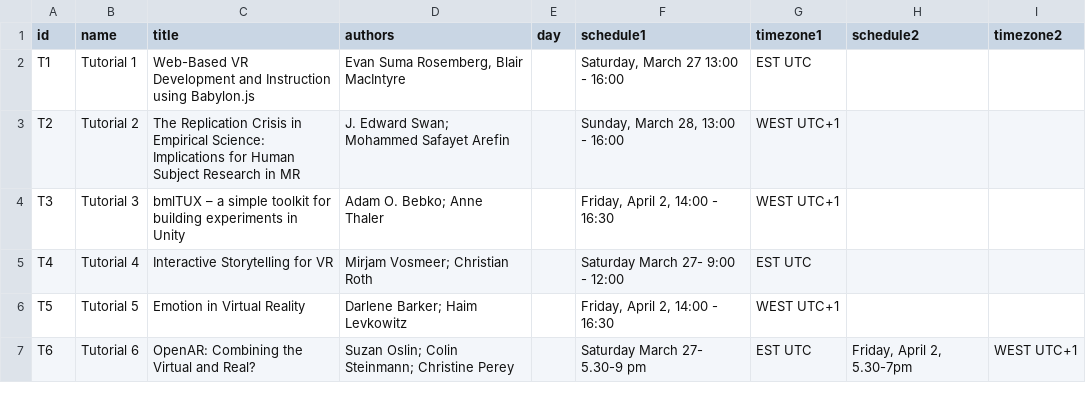
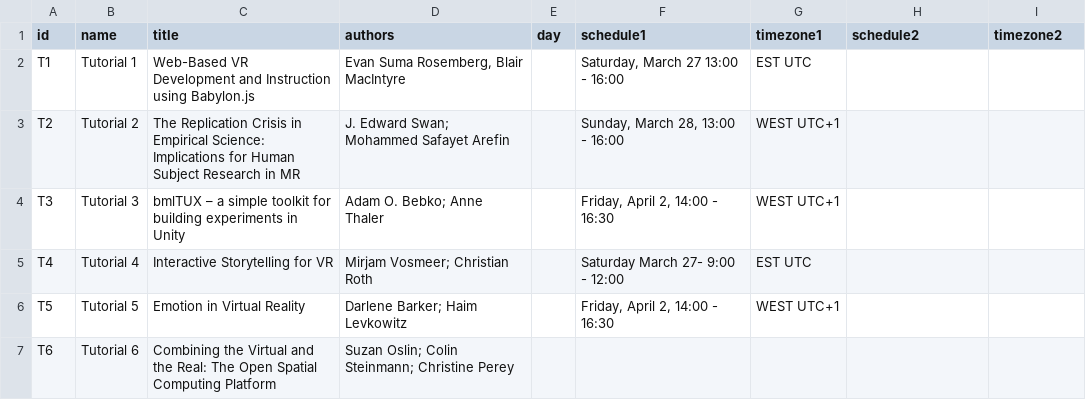
Before and after one commit to ieeevr/2021, a CSV file: _data/tutorials.csv, drawn as a sheet.

```diff
--- a/_data/tutorials.csv
+++ b/_data/tutorials.csv
@@ -6,2 +6,2 @@ T4,Tutorial 4,Interactive Storytelling for VR,Mirjam Vosmeer; Christian Roth,,Sa
 T5,Tutorial 5,Emotion in Virtual Reality,Darlene Barker; Haim Levkowitz,,"Friday, April 2, 14:00 - 16:30",WEST UTC+1,,
-T6,Tutorial 6,OpenAR: Combining the Virtual and Real?,Suzan Oslin; Colin Steinmann; Christine Perey,,Saturday March 27- 5.30-9 pm,EST UTC,"Friday, April 2, 5.30-7pm",WEST UTC+1
+T6,Tutorial 6,Combining the Virtual and the Real: The Open Spatial Computing Platform,Suzan Oslin; Colin Steinmann; Christine Perey,,,,,
```
Also changed, not shown: 2 other files.
